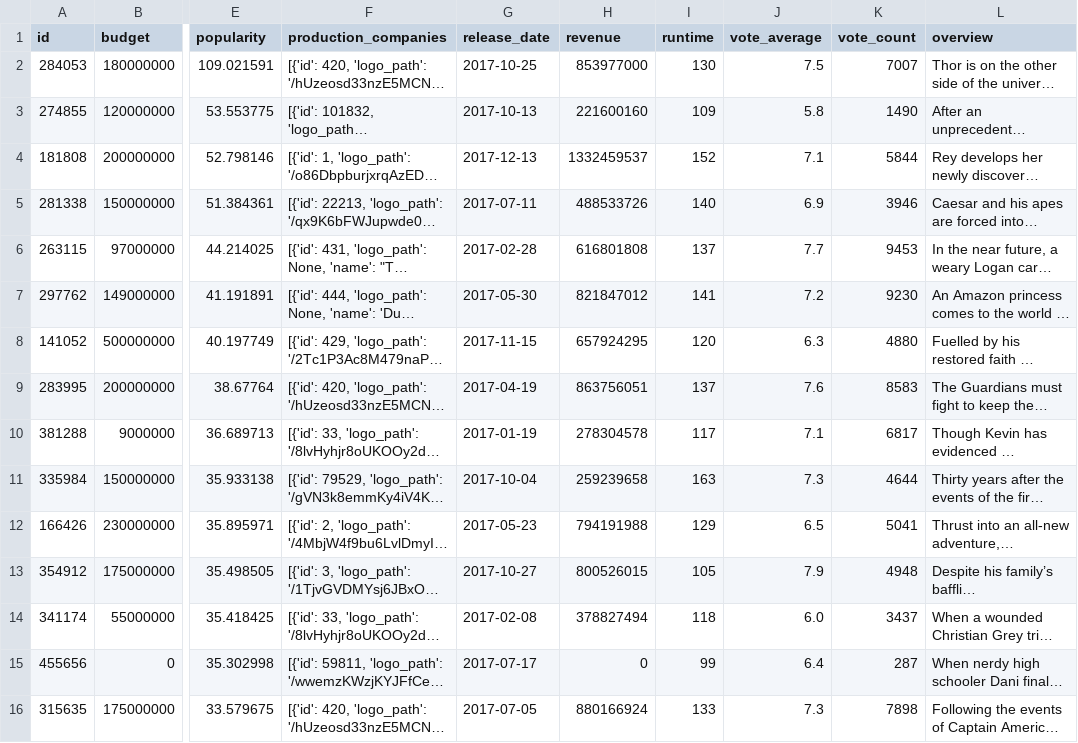
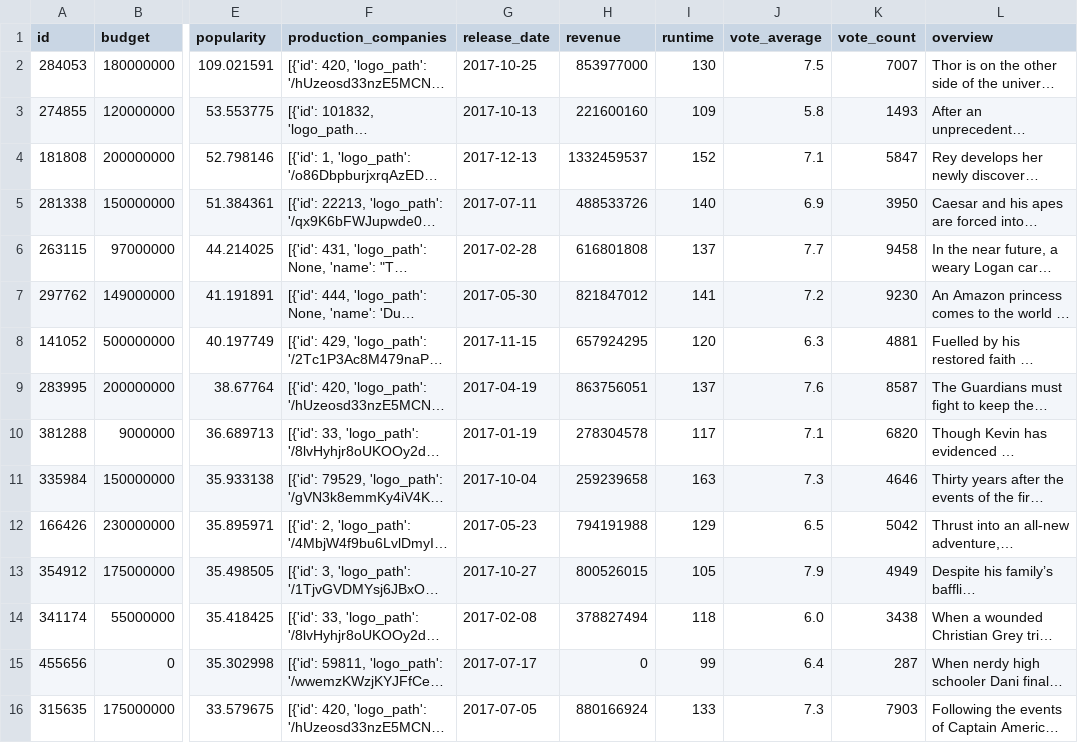
Before and after one commit to mjr390/Movies_Exploration, a CSV file: 2017_movie_info.csv, drawn as a sheet; only a part is shown, gaps mark what is left out; long unchanged cells end in …; the diff covers the shown part only; the diff names each change by its address in the sheet, - before the commit and + after, or states it on an @@ line.

```diff
--- a/2017_movie_info.csv
+++ b/2017_movie_info.csv
-K3 (vote_count): 1490
+K3 (vote_count): 1493
-K4 (vote_count): 5844
+K4 (vote_count): 5847
-K5 (vote_count): 3946
+K5 (vote_count): 3950
-K6 (vote_count): 9453
+K6 (vote_count): 9458
-K8 (vote_count): 4880
+K8 (vote_count): 4881
-K9 (vote_count): 8583
+K9 (vote_count): 8587
-K10 (vote_count): 6817
+K10 (vote_count): 6820
-K11 (vote_count): 4644
+K11 (vote_count): 4646
-K12 (vote_count): 5041
+K12 (vote_count): 5042
-K13 (vote_count): 4948
+K13 (vote_count): 4949
-K14 (vote_count): 3437
+K14 (vote_count): 3438
-K16 (vote_count): 7898
+K16 (vote_count): 7903
```
Also changed, not shown: 83 edited cells elsewhere in this file, 4 other files.
